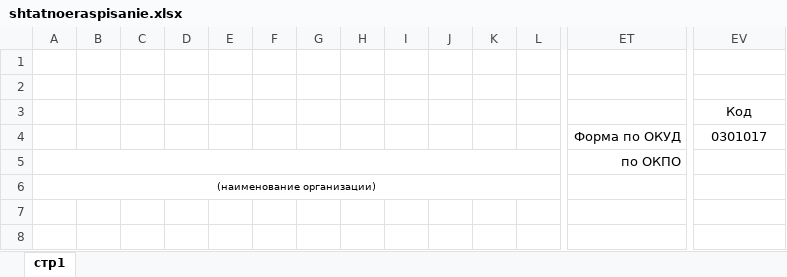
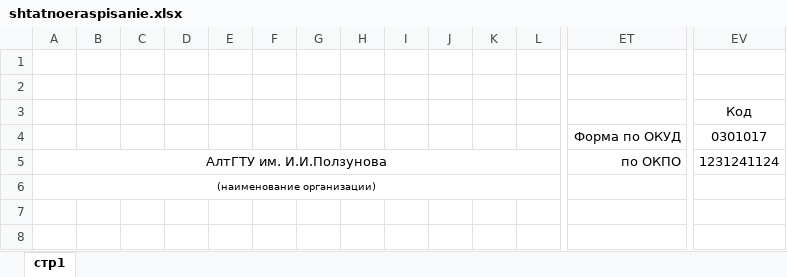
Before and after one commit to nastunef/comand_dev, an Excel workbook: shtatnoeraspisanie.xlsx, sheet стр1, drawn as a sheet; only a part is shown, gaps mark what is left out; values as stored, in another font and other column widths than the file's, no borders; removed rows and columns are numbered as before the commit, all else as after; rows hold the shown columns only; the diff covers the shown part only; the diff names each change by its address in the sheet, - before the commit and + after, or states it on an @@ line.

```diff
--- a/shtatnoeraspisanie.xlsx (sheet стр1)
+++ b/shtatnoeraspisanie.xlsx (sheet стр1)
-row 5:  |  |  |  |  |  |  |  |  |  |  |  | по ОКПО
+row 5: АлтГТУ им. И.И.Ползунова |  |  |  |  |  |  |  |  |  |  |  | по ОКПО | 1231241124
```
Also changed, not shown: 14 edited cells, cell formats and merged cells elsewhere in this sheet, 9 other files.
